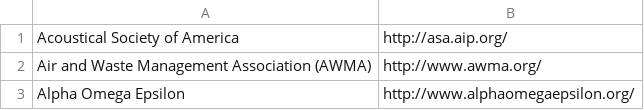
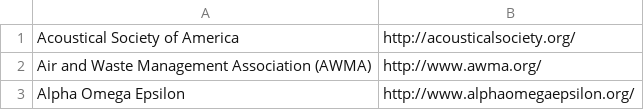
Before and after one commit to tbrianjones/website_extractor, a CSV file: targets.csv, drawn as a sheet; only a part is shown.

```diff
--- a/targets.csv
+++ b/targets.csv
@@ -1,2 +1,2 @@
-Acoustical Society of America,http://asa.aip.org/
+Acoustical Society of America,http://acousticalsociety.org/
 Air and Waste Management Association (AWMA),http://www.awma.org/
```
Also changed, not shown: 7 other files.
